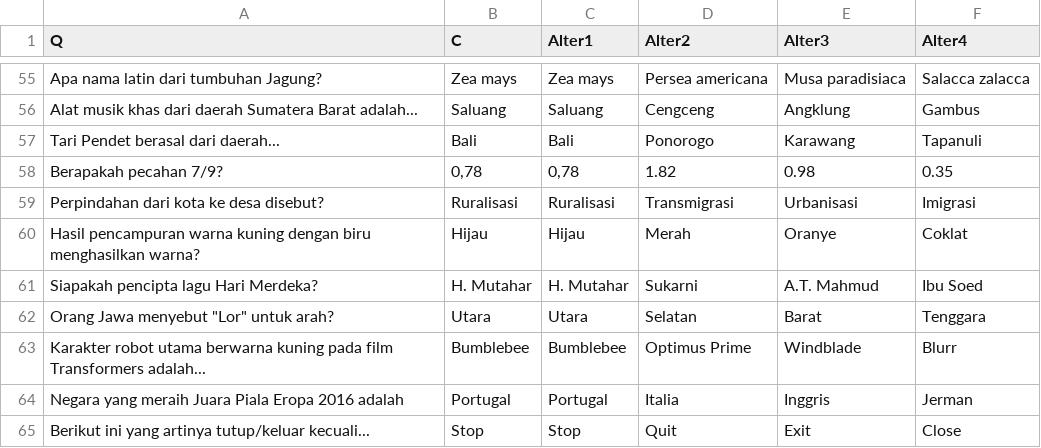
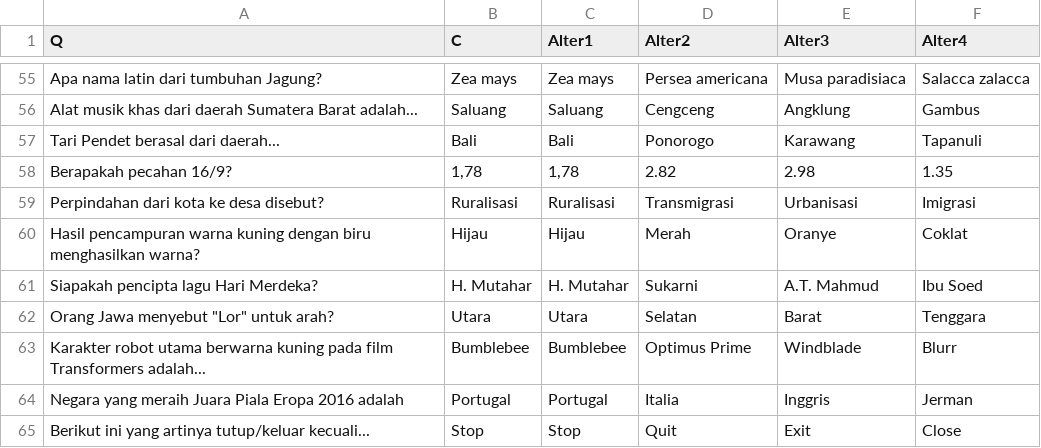
Before and after one commit to umiseldaa/finalproject, a CSV file: question bank.csv, drawn as a sheet; only a part is shown, gaps mark what is left out; removed rows and columns are numbered as before the commit, all else as after; the diff names each change by its address in the sheet, - before the commit and + after, or states it on an @@ line.

Commit message:
Update question bank.csv

```diff
--- a/question bank.csv
+++ b/question bank.csv
-row 58: Berapakah pecahan 7/9? | 0,78 | 0,78 | 1.82 | 0.98 | 0.35
+row 58: Berapakah pecahan 16/9? | 1,78 | 1,78 | 2.82 | 2.98 | 1.35
```
